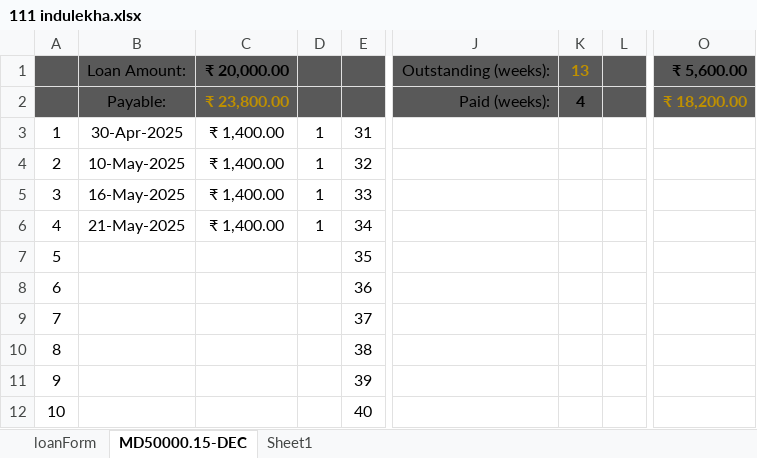
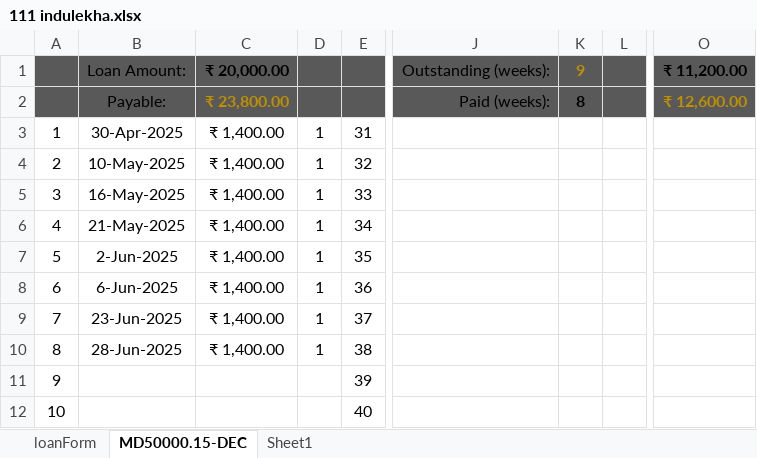
Before and after one commit to aboongm/tungfamFinance, an Excel workbook: LoanOfficer-A/2023/111 indulekha.xlsx, sheet MD50000.15-DEC, drawn as a sheet; only a part is shown, gaps mark what is left out; values as stored, in another font and other column widths than the file's, no borders; the diff names each change by its address in the sheet, - before the commit and + after, or states it on an @@ line.

```diff
--- a/LoanOfficer-A/2023/111 indulekha.xlsx (sheet MD50000.15-DEC)
+++ b/LoanOfficer-A/2023/111 indulekha.xlsx (sheet MD50000.15-DEC)
-K1: 13
+K1: 9
-O1: ₹ 5,600.00
+O1: ₹ 11,200.00
-K2: 4
+K2: 8
-O2: ₹ 18,200.00
+O2: ₹ 12,600.00
-B7: (empty)
+B7: 2-Jun-2025
-C7:C10: (empty)
+C7:C10: ₹ 1,400.00
-D7:D10: (empty)
+D7:D10: 1
-B8: (empty)
+B8: 6-Jun-2025
-B9: (empty)
+B9: 23-Jun-2025
-B10: (empty)
+B10: 28-Jun-2025
```
Also changed, not shown: LoanOfficer-A/2023/114 naocha.xlsx, LoanOfficer-A/2023/115 kh achoubi.xlsx, 36 other files.
